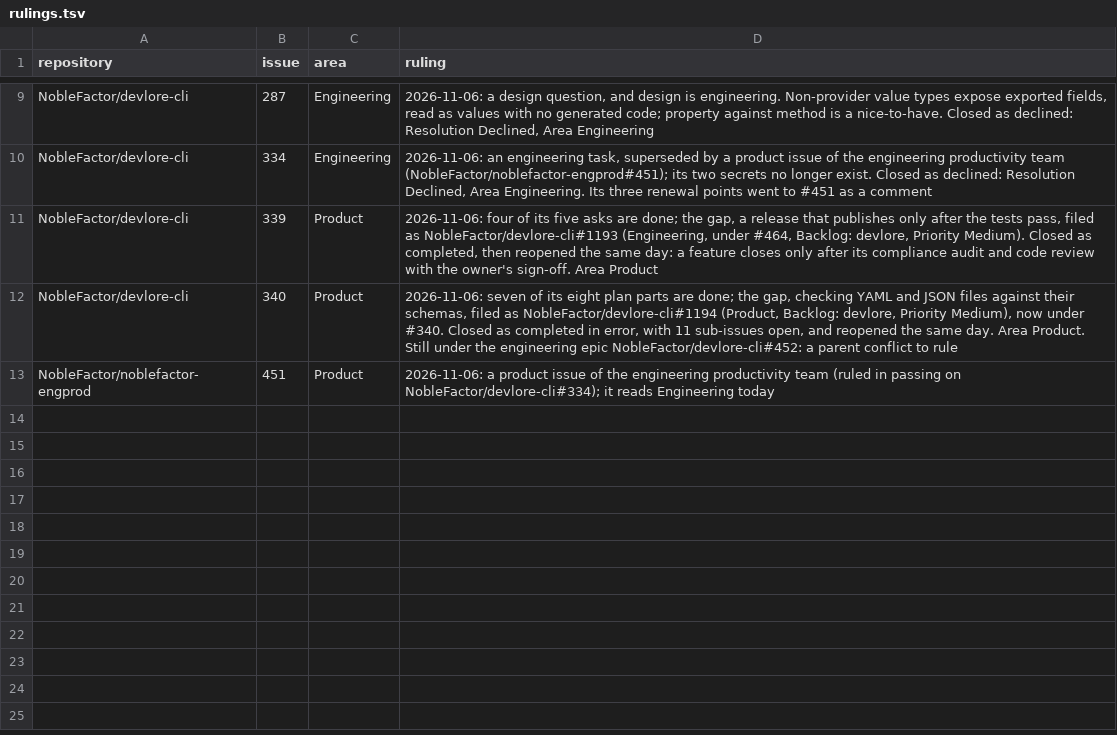
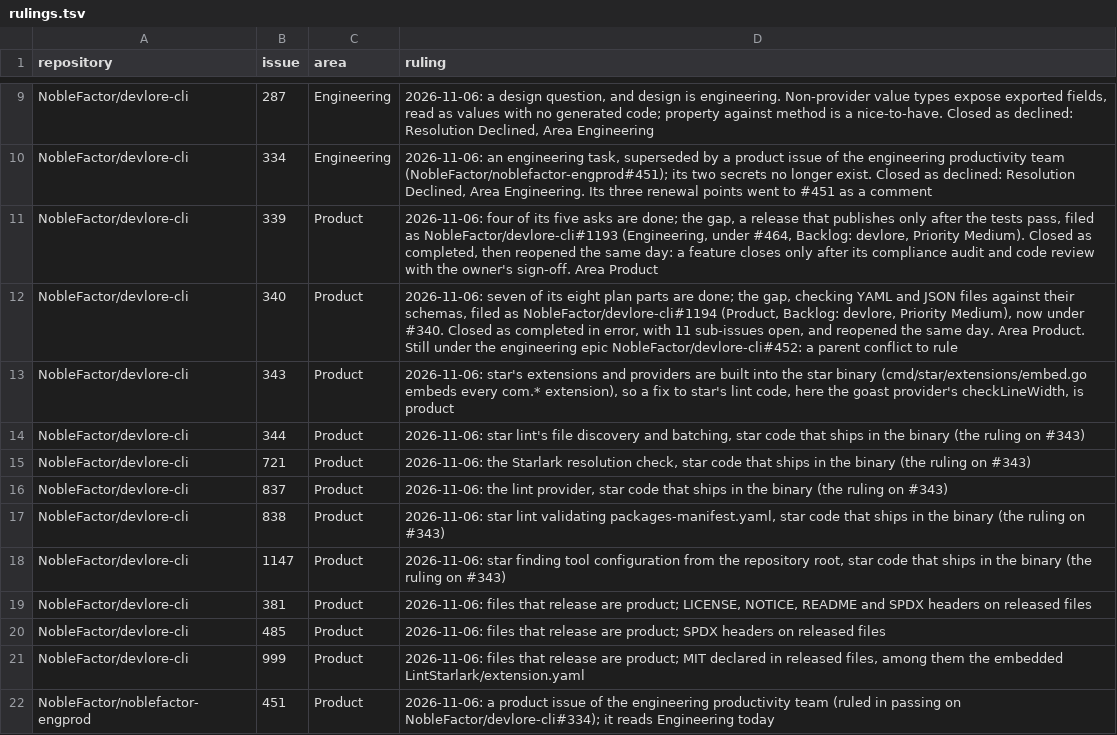
Before and after one commit to NobleFactor/noblefactor-engprod, a TSV file: docs/plans/doc/452-every-open-issue-has-an-area/rulings.tsv, drawn as a sheet; only a part is shown, gaps mark what is left out; the diff names each change by its address in the sheet, - before the commit and + after, or states it on an @@ line.

Commit message:
doc(plans): #452's Area rulings of the afternoon of 2026-11-06, 9 more
The owner's rulings on NobleFactor/devlore-cli#343, #344, #721, #837, #838 and #1147, star code that ships in the
binary and so is product; and on #381, #485 and #999, files that release being product.

```diff
--- a/docs/plans/doc/452-every-open-issue-has-an-area/rulings.tsv
+++ b/docs/plans/doc/452-every-open-issue-has-an-area/rulings.tsv
+row 13: NobleFactor/devlore-cli | 343 | Product | 2026-11-06: star's extensions and providers are built into the star binary (cmd/star/extensions/embed.go embeds every com.* extension), so a fix to star's lint code, here the goast provider's checkLineWidth, is product
+row 14: NobleFactor/devlore-cli | 344 | Product | 2026-11-06: star lint's file discovery and batching, star code that ships in the binary (the ruling on #343)
+row 15: NobleFactor/devlore-cli | 721 | Product | 2026-11-06: the Starlark resolution check, star code that ships in the binary (the ruling on #343)
+row 16: NobleFactor/devlore-cli | 837 | Product | 2026-11-06: the lint provider, star code that ships in the binary (the ruling on #343)
+row 17: NobleFactor/devlore-cli | 838 | Product | 2026-11-06: star lint validating packages-manifest.yaml, star code that ships in the binary (the ruling on #343)
+row 18: NobleFactor/devlore-cli | 1147 | Product | 2026-11-06: star finding tool configuration from the repository root, star code that ships in the binary (the ruling on #343)
+row 19: NobleFactor/devlore-cli | 381 | Product | 2026-11-06: files that release are product; LICENSE, NOTICE, README and SPDX headers on released files
+row 20: NobleFactor/devlore-cli | 485 | Product | 2026-11-06: files that release are product; SPDX headers on released files
+row 21: NobleFactor/devlore-cli | 999 | Product | 2026-11-06: files that release are product; MIT declared in released files, among them the embedded LintStarlark/extension.yaml
```
